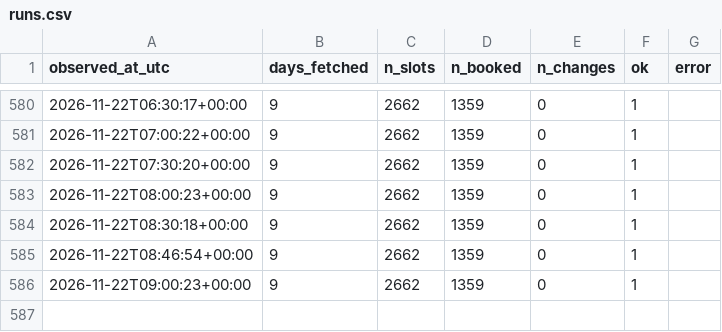
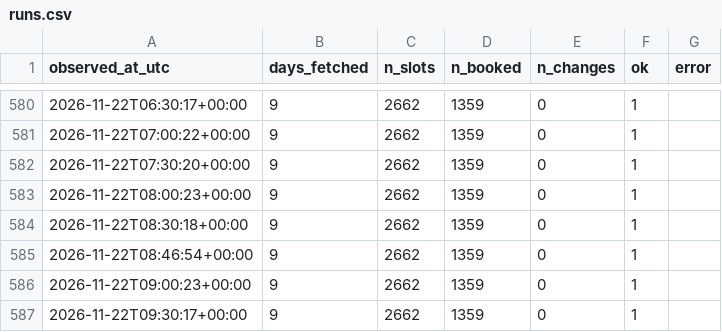
Before and after one commit to Shawn-Xiao40/utsc-room-tracker, a CSV file: data/runs.csv, drawn as a sheet; only a part is shown, gaps mark what is left out; the diff names each change by its address in the sheet, - before the commit and + after, or states it on an @@ line.

```diff
--- a/data/runs.csv
+++ b/data/runs.csv
+row 587: 2026-11-22T09:30:17+00:00 | 9 | 2662 | 1359 | 0 | 1
```
